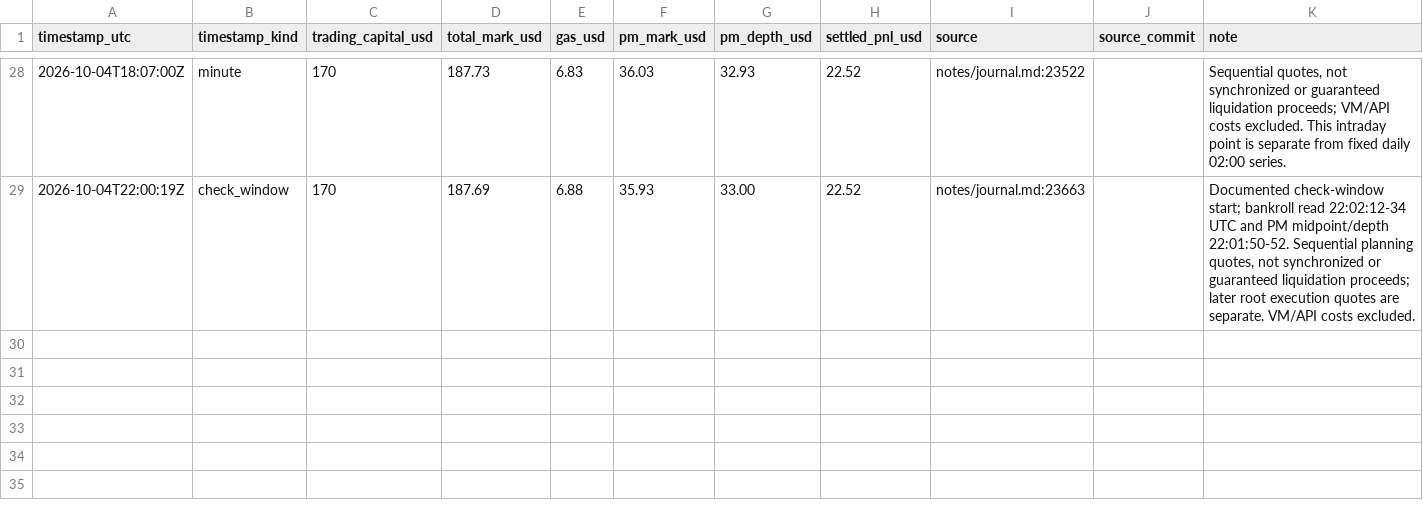
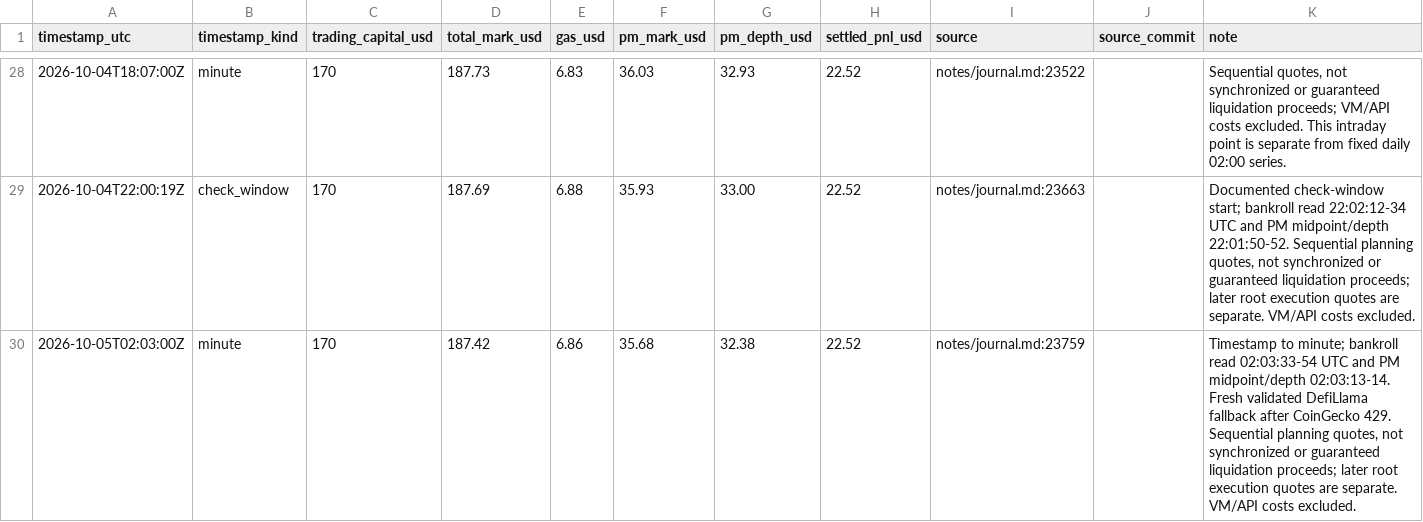
Before and after one commit to philippmerz/polyclaude, a CSV file: docs/performance.csv, drawn as a sheet; only a part is shown, gaps mark what is left out.

```diff
--- a/docs/performance.csv
+++ b/docs/performance.csv
@@ -29 +29,2 @@ timestamp_utc,timestamp_kind,trading_capital_usd,total_mark_usd,gas_usd,pm_mark_
 2026-10-04T22:00:19Z,check_window,170,187.69,6.88,35.93,33.00,22.52,notes/journal.md:23663,,"Documented check-window start; bankroll read 22:02:12-34 UTC and PM midpoint/depth 22:01:50-52. Sequential planning quotes, not synchronized or guaranteed liquidation proceeds; later root execution quotes are separate. VM/API costs excluded."
+2026-10-05T02:03:00Z,minute,170,187.42,6.86,35.68,32.38,22.52,notes/journal.md:23759,,"Timestamp to minute; bankroll read 02:03:33-54 UTC and PM midpoint/depth 02:03:13-14. Fresh validated DefiLlama fallback after CoinGecko 429. Sequential planning quotes, not synchronized or guaranteed liquidation proceeds; later root execution quotes are separate. VM/API costs excluded."
```
Also changed, not shown: 5 other files.
